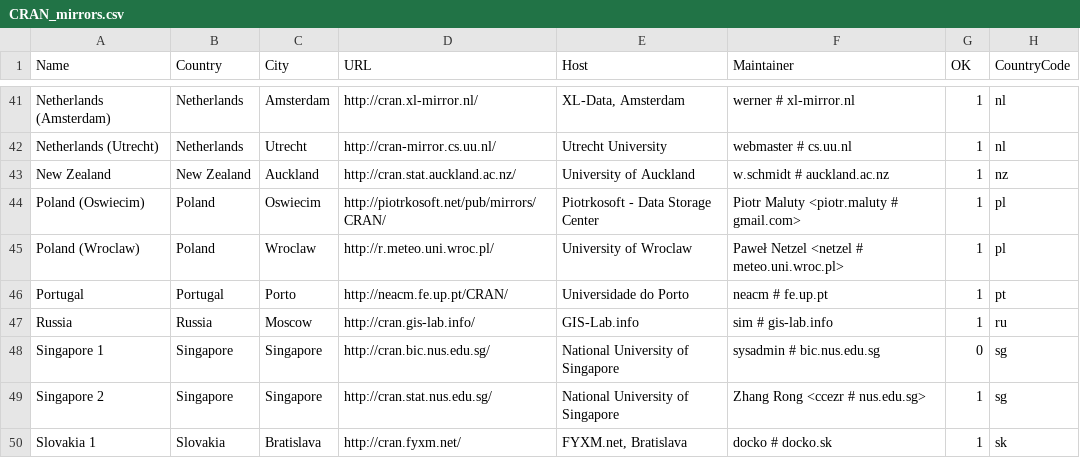
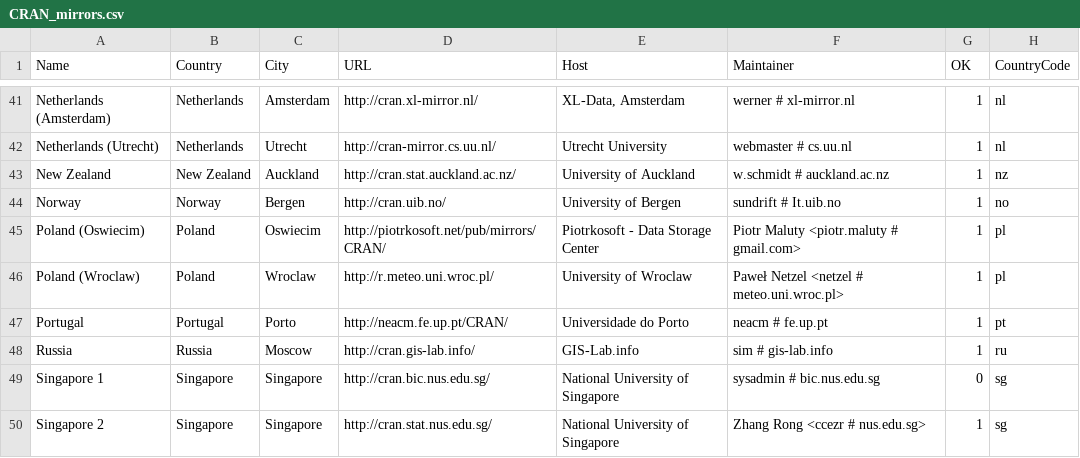
Before and after one commit to t-kalinowski/r-svn-formatted, a CSV file: doc/CRAN_mirrors.csv, drawn as a sheet; only a part is shown, gaps mark what is left out; the shorter side is filled out with more unchanged rows; the diff names each change by its address in the sheet, - before the commit and + after, or states it on an @@ line.

Commit message:
new mirror in Norway
git-svn-id: https://svn.r-project.org/R/trunk@52597 00db46b3-68df-0310-9c12-caf00c1e9a41

```diff
--- a/doc/CRAN_mirrors.csv
+++ b/doc/CRAN_mirrors.csv
+row 44: Norway | Norway | Bergen | http://cran.uib.no/ | University of Bergen | sundrift # It.uib.no | 1 | no
```
